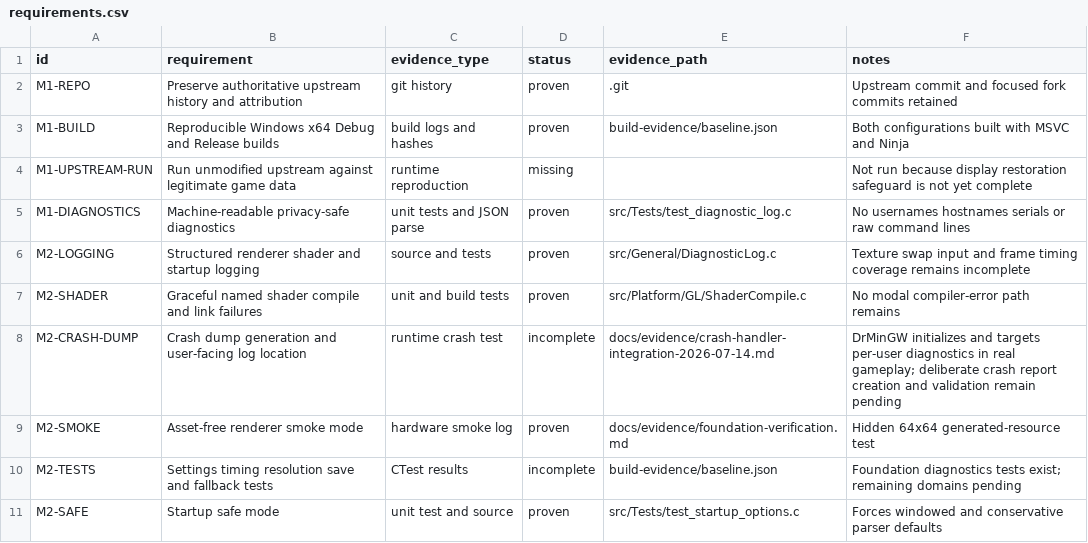
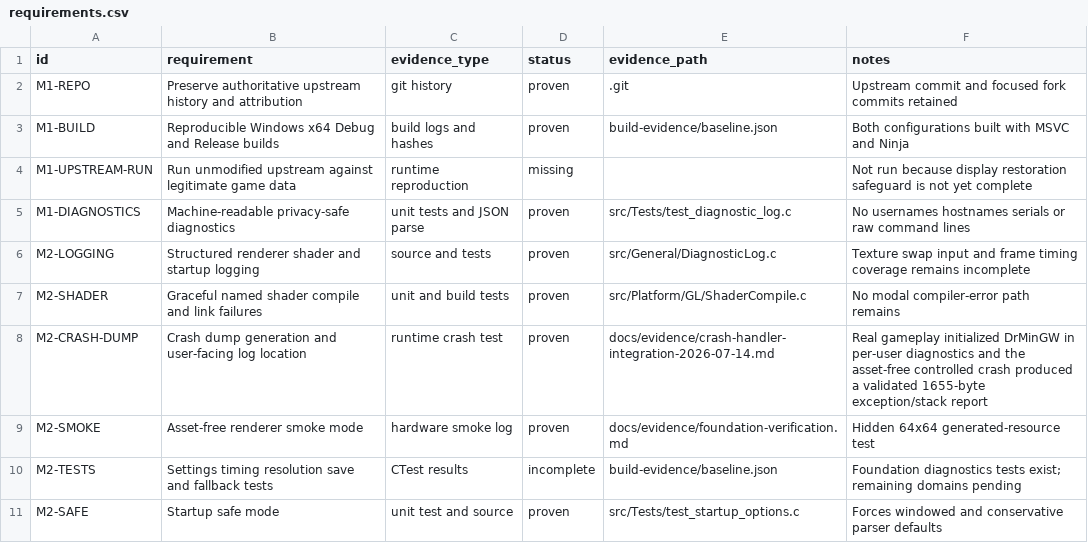
Before and after one commit to gkaragioul/OpenJKDF2-AMD-Enhanced, a CSV file: docs/evidence/requirements.csv, drawn as a sheet; only a part is shown.

```diff
--- a/docs/evidence/requirements.csv
+++ b/docs/evidence/requirements.csv
@@ -7,3 +7,3 @@ M2-LOGGING,Structured renderer shader and startup logging,source and tests,prove
 M2-SHADER,Graceful named shader compile and link failures,unit and build tests,proven,src/Platform/GL/ShaderCompile.c,No modal compiler-error path remains
-M2-CRASH-DUMP,Crash dump generation and user-facing log location,runtime crash test,incomplete,docs/evidence/crash-handler-integration-2026-07-14.md,DrMinGW initializes and targets per-user diagnostics in real gameplay; deliberate crash report creation and validation remain pending
+M2-CRASH-DUMP,Crash dump generation and user-facing log location,runtime crash test,proven,docs/evidence/crash-handler-integration-2026-07-14.md,Real gameplay initialized DrMinGW in per-user diagnostics and the asset-free controlled crash produced a validated 1655-byte exception/stack report
 M2-SMOKE,Asset-free renderer smoke mode,hardware smoke log,proven,docs/evidence/foundation-verification.md,Hidden 64x64 generated-resource test
```
Also changed, not shown: 4 other files.
